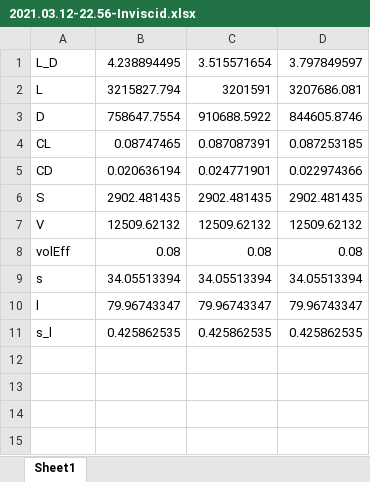
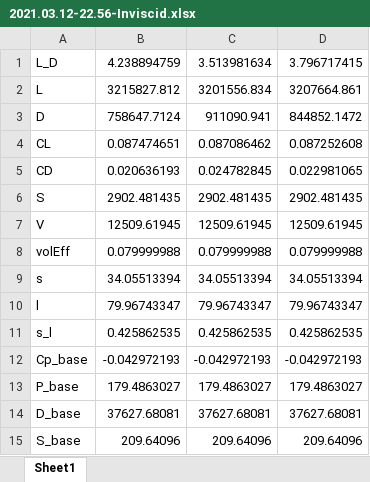
Before and after one commit to konmenel/pywaverider, an Excel workbook: Results/2021.03.12-22.56-Inviscid.xlsx, sheet Sheet1, drawn as a sheet; values as stored, in another font and other column widths than the file's, no borders; the diff names each change by its address in the sheet, - before the commit and + after, or states it on an @@ line.

```diff
--- a/Results/2021.03.12-22.56-Inviscid.xlsx (sheet Sheet1)
+++ b/Results/2021.03.12-22.56-Inviscid.xlsx (sheet Sheet1)
-B1: 4.238894495
+B1: 4.238894759
-C1: 3.515571654
+C1: 3.513981634
-D1: 3.797849597
+D1: 3.796717415
-B2: 3215827.794
+B2: 3215827.812
-C2: 3201591
+C2: 3201556.834
-D2: 3207686.081
+D2: 3207664.861
-B3: 758647.7554
+B3: 758647.7124
-C3: 910688.5922
+C3: 911090.941
-D3: 844605.8746
+D3: 844852.1472
-B4: 0.08747465
+B4: 0.087474651
-C4: 0.087087391
+C4: 0.087086462
-D4: 0.087253185
+D4: 0.087252608
-B5: 0.020636194
+B5: 0.020636193
-C5: 0.024771901
+C5: 0.024782845
-D5: 0.022974366
+D5: 0.022981065
-B7: 12509.62132
+B7: 12509.61945
-C7: 12509.62132
+C7: 12509.61945
-D7: 12509.62132
+D7: 12509.61945
-B8: 0.08
+B8: 0.079999988
-C8: 0.08
+C8: 0.079999988
-D8: 0.08
+D8: 0.079999988
+row 12: Cp_base | -0.042972193 | -0.042972193 | -0.042972193
+row 13: P_base | 179.4863027 | 179.4863027 | 179.4863027
+row 14: D_base | 37627.68081 | 37627.68081 | 37627.68081
+row 15: S_base | 209.64096 | 209.64096 | 209.64096
```
Also changed, not shown: Results/2021.03.12-22.39-Ref. Temperature.xlsx, Results/2021.03.13-07.16-Van Driest.xlsx, 3 other files.
